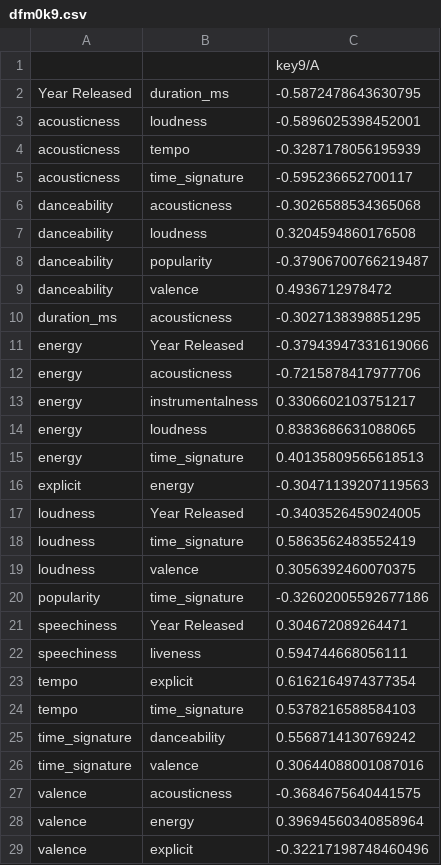
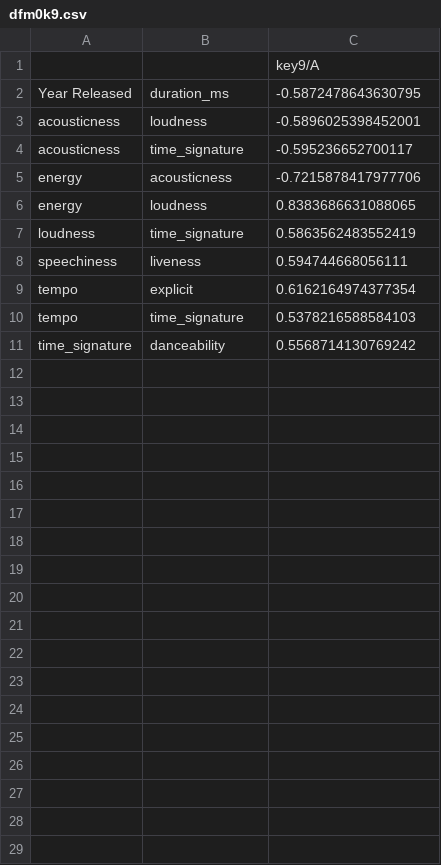
Before and after one commit to DavisAsano/Asano_MusicDataExploration, a CSV file: dfm0k9.csv, drawn as a sheet; the diff names each change by its address in the sheet, - before the commit and + after, or states it on an @@ line.

```diff
--- a/dfm0k9.csv
+++ b/dfm0k9.csv
-row 4: acousticness | tempo | -0.3287178056195939
-row 6: danceability | acousticness | -0.3026588534365068
-row 7: danceability | loudness | 0.3204594860176508
-row 8: danceability | popularity | -0.37906700766219487
-row 9: danceability | valence | 0.4936712978472
-row 10: duration_ms | acousticness | -0.3027138398851295
-row 11: energy | Year Released | -0.37943947331619066
-row 13: energy | instrumentalness | 0.3306602103751217
-row 15: energy | time_signature | 0.40135809565618513
-row 16: explicit | energy | -0.30471139207119563
-row 17: loudness | Year Released | -0.3403526459024005
-row 19: loudness | valence | 0.3056392460070375
-row 20: popularity | time_signature | -0.32602005592677186
-row 21: speechiness | Year Released | 0.304672089264471
-row 26: time_signature | valence | 0.30644088001087016
-row 27: valence | acousticness | -0.3684675640441575
-row 28: valence | energy | 0.39694560340858964
-row 29: valence | explicit | -0.32217198748460496
```
Also changed, not shown: dfm0k3.csv, dfm1k3.csv, 22 other files.
